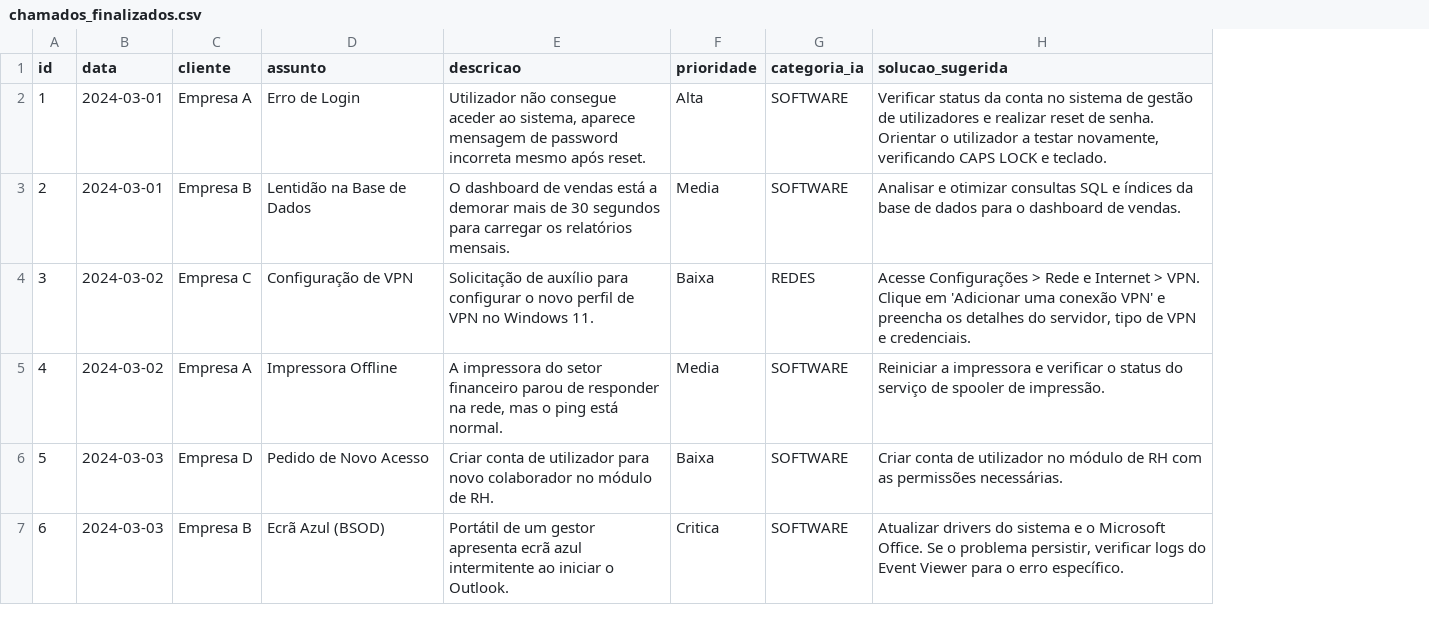
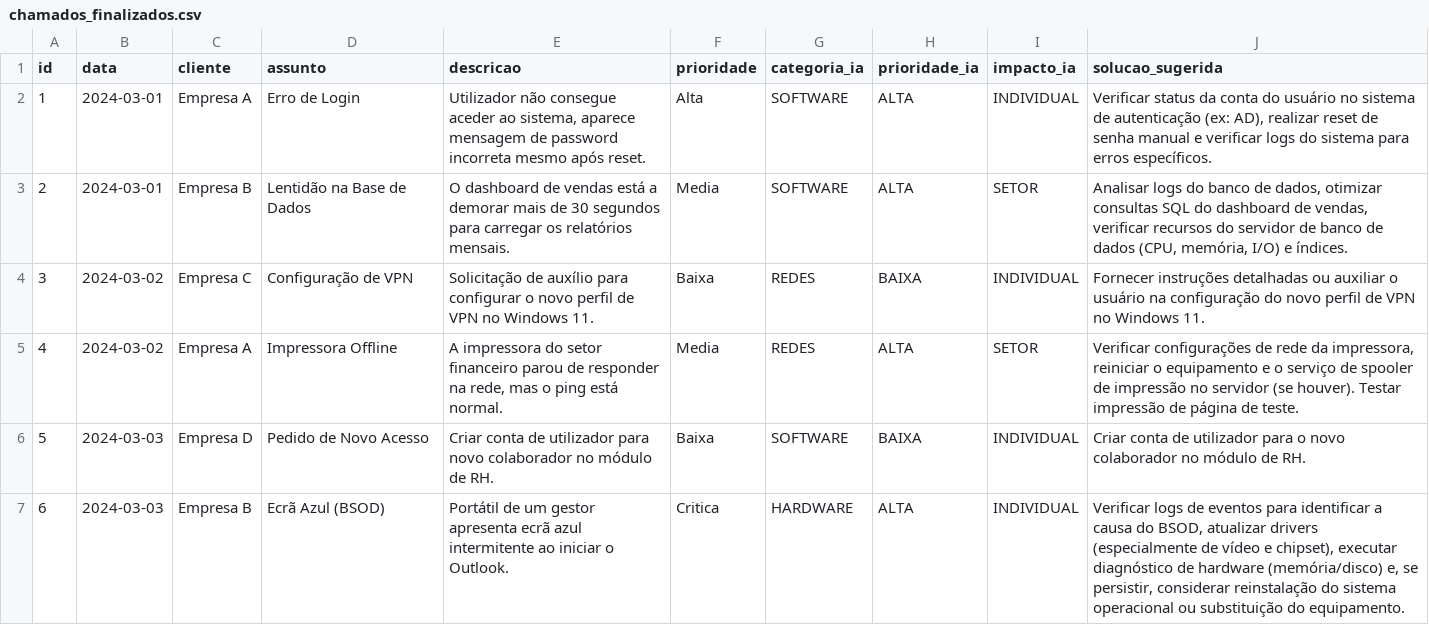
Before and after one commit to Dkarllos14/ClassificadorSuporteIA, a CSV file: data/chamados_finalizados.csv, drawn as a sheet; addresses are those after the commit; the diff names each change by its address in the sheet, - before the commit and + after, or states it on an @@ line.

```diff
--- a/data/chamados_finalizados.csv
+++ b/data/chamados_finalizados.csv
+column H (prioridade_ia), rows 2-7: ALTA | ALTA | BAIXA | ALTA | BAIXA | ALTA
+column I (impacto_ia), rows 2-7: INDIVIDUAL | SETOR | INDIVIDUAL | SETOR | INDIVIDUAL | INDIVIDUAL
-J2 (solucao_sugerida): …da conta no sistema de gestão de utilizadores e realizar reset de senha. Orientar o utilizador a testar novamente, verificando CAPS LOCK e teclado.
+J2 (solucao_sugerida): …da conta do usuário no sistema de autenticação (ex: AD), realizar reset de senha manual e verificar logs do sistema para erros específicos.
-J3 (solucao_sugerida): Analisar e otimizar consultas SQL e índices da base de dados para o dashboard de vendas.
+J3 (solucao_sugerida): Analisar logs do banco de dados, otimizar consultas SQL do dashboard de vendas, verificar recursos do servidor de banco de dados (CPU, memória, I/O) e índices.
-J4 (solucao_sugerida): Acesse Configurações > Rede e Internet > VPN. Clique em 'Adicionar uma conexão VPN' e preencha os detalhes do servidor, tipo de VPN e credenciais.
+J4 (solucao_sugerida): Fornecer instruções detalhadas ou auxiliar o usuário na configuração do novo perfil de VPN no Windows 11.
-G5 (categoria_ia): SOFTWARE
+G5 (categoria_ia): REDES
-J5 (solucao_sugerida): Reiniciar a impressora e verificar o status do serviço de spooler de impressão.
+J5 (solucao_sugerida): Verificar configurações de rede da impressora, reiniciar o equipamento e o serviço de spooler de impressão no servidor (se houver). Testar impressão de página de teste.
-J6 (solucao_sugerida): …de utilizador no módulo de RH com as permissões necessárias.
+J6 (solucao_sugerida): …de utilizador para o novo colaborador no módulo de RH.
-G7 (categoria_ia): SOFTWARE
+G7 (categoria_ia): HARDWARE
-J7 (solucao_sugerida): Atualizar drivers do sistema e o Microsoft Office. Se o problema persistir, verificar logs do Event Viewer para o erro específico.
+J7 (solucao_sugerida): Verificar logs de eventos para identificar a causa do BSOD, atualizar drivers (especialmente de vídeo e chipset), executar diagnóstico de hardware (memória/disco) e, se persistir, considerar reinstalação do sistema operacional ou substituição do equipamento.
```
Also changed, not shown: 21 other files.
